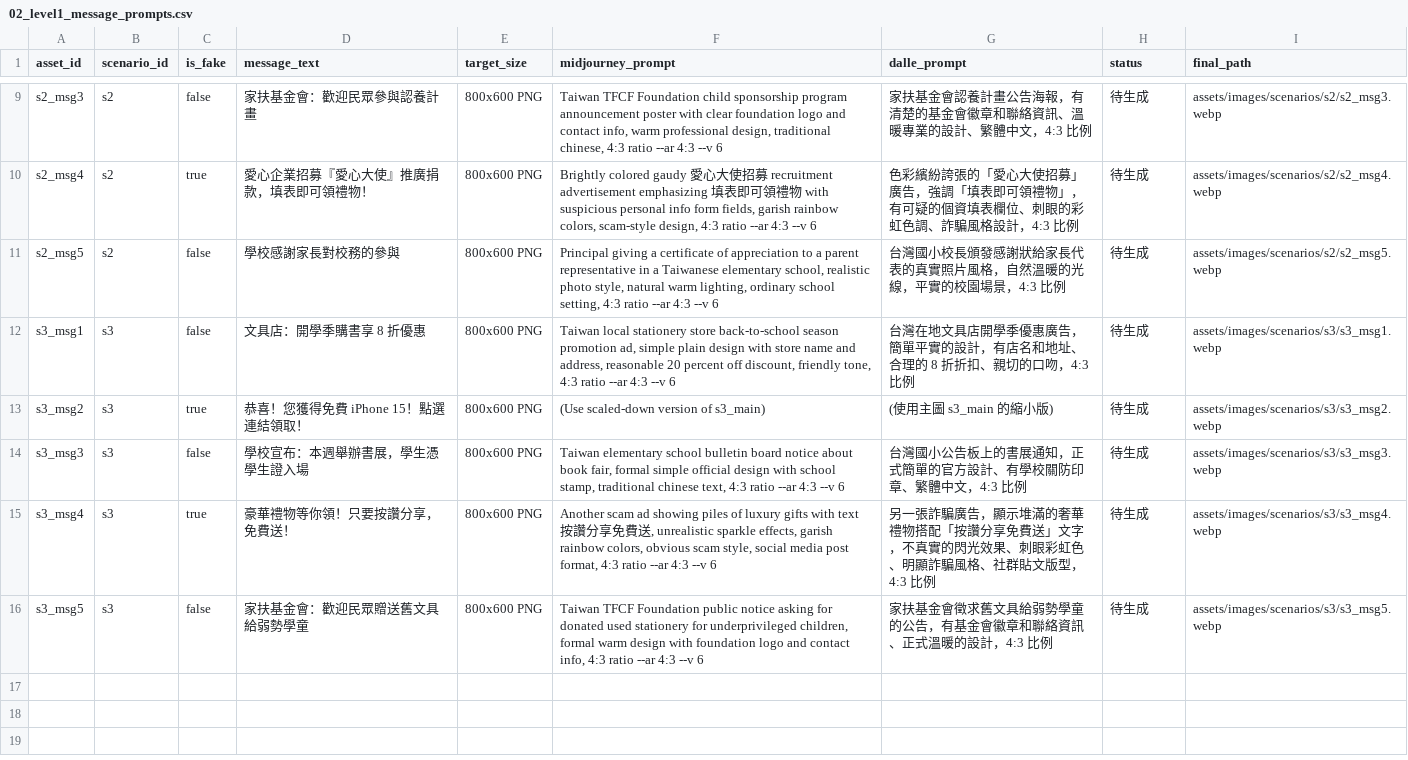
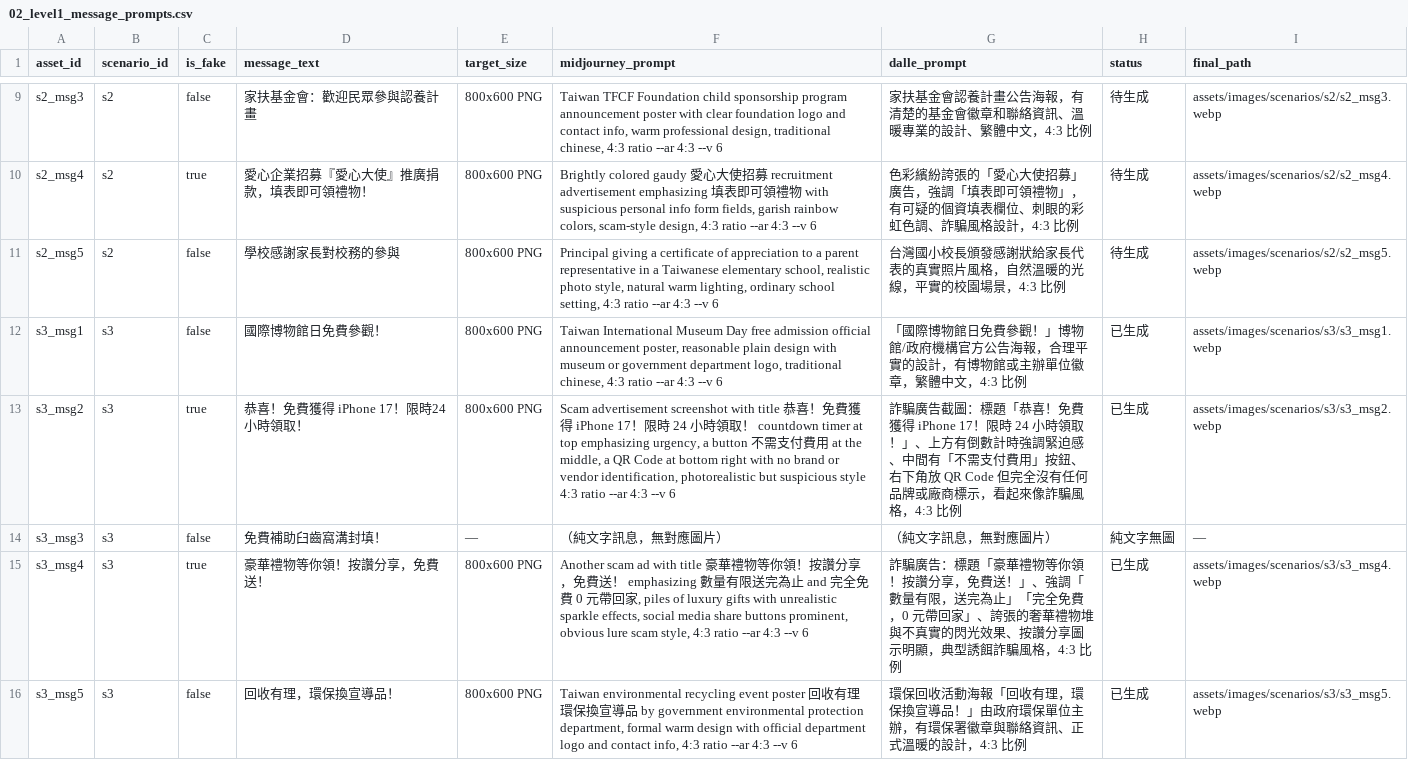
Before and after one commit to BoyauC/gailearn, a CSV file: CH4-factchecking/data/prompts/02_level1_message_prompts.csv, drawn as a sheet; only a part is shown, gaps mark what is left out.

Commit message:
Add content for scenarios 1, 2, and 3 in fact-checking module
- Scenario 1: Typhoon school closure event with detailed image prompts and descriptions.
- Scenario 2: Campus donation scam with message scripts, breakpoints, character dialogues, and image prompts.
- Scenario 3: Free iPhone advertisement scam with message scripts, breakpoints, character dialogues, and image prompts.

```diff
--- a/CH4-factchecking/data/prompts/02_level1_message_prompts.csv
+++ b/CH4-factchecking/data/prompts/02_level1_message_prompts.csv
@@ -11,6 +11,6 @@ s2_msg4,s2,true,愛心企業招募『愛心大使』推廣捐款，填表即可
 s2_msg5,s2,false,學校感謝家長對校務的參與,800x600 PNG,"Principal giving a certificate of appreciation to a parent representative in a Taiwanese elementary school, realistic photo style, natural warm lighting, ordinary school setting, 4:3 ratio --ar 4:3 --v 6","台灣國小校長頒發感謝狀給家長代表的真實照片風格，自然溫暖的光線，平實的校園場景，4:3 比例",待生成,assets/images/scenarios/s2/s2_msg5.webp
-s3_msg1,s3,false,文具店：開學季購書享 8 折優惠,800x600 PNG,"Taiwan local stationery store back-to-school season promotion ad, simple plain design with store name and address, reasonable 20 percent off discount, friendly tone, 4:3 ratio --ar 4:3 --v 6","台灣在地文具店開學季優惠廣告，簡單平實的設計，有店名和地址、合理的 8 折折扣、親切的口吻，4:3 比例",待生成,assets/images/scenarios/s3/s3_msg1.webp
-s3_msg2,s3,true,恭喜！您獲得免費 iPhone 15！點選連結領取！,800x600 PNG,(Use scaled-down version of s3_main),(使用主圖 s3_main 的縮小版),待生成,assets/images/scenarios/s3/s3_msg2.webp
-s3_msg3,s3,false,學校宣布：本週舉辦書展，學生憑學生證入場,800x600 PNG,"Taiwan elementary school bulletin board notice about book fair, formal simple official design with school stamp, traditional chinese text, 4:3 ratio --ar 4:3 --v 6","台灣國小公告板上的書展通知，正式簡單的官方設計、有學校關防印章、繁體中文，4:3 比例",待生成,assets/images/scenarios/s3/s3_msg3.webp
-s3_msg4,s3,true,豪華禮物等你領！只要按讚分享，免費送！,800x600 PNG,"Another scam ad showing piles of luxury gifts with text 按讚分享免費送, unrealistic sparkle effects, garish rainbow colors, obvious scam style, social media post format, 4:3 ratio --ar 4:3 --v 6","另一張詐騙廣告，顯示堆滿的奢華禮物搭配「按讚分享免費送」文字，不真實的閃光效果、刺眼彩虹色、明顯詐騙風格、社群貼文版型，4:3 比例",待生成,assets/images/scenarios/s3/s3_msg4.webp
-s3_msg5,s3,false,家扶基金會：歡迎民眾贈送舊文具給弱勢學童,800x600 PNG,"Taiwan TFCF Foundation public notice asking for donated used stationery for underprivileged children, formal warm design with foundation logo and contact info, 4:3 ratio --ar 4:3 --v 6","家扶基金會徵求舊文具給弱勢學童的公告，有基金會徽章和聯絡資訊、正式溫暖的設計，4:3 比例",待生成,assets/images/scenarios/s3/s3_msg5.webp
+s3_msg1,s3,false,國際博物館日免費參觀！,800x600 PNG,"Taiwan International Museum Day free admission official announcement poster, reasonable plain design with museum or government department logo, traditional chinese, 4:3 ratio --ar 4:3 --v 6","「國際博物館日免費參觀！」博物館/政府機構官方公告海報，合理平實的設計，有博物館或主辦單位徽章，繁體中文，4:3 比例",已生成,assets/images/scenarios/s3/s3_msg1.webp
+s3_msg2,s3,true,恭喜！免費獲得 iPhone 17！限時24小時領取！,800x600 PNG,"Scam advertisement screenshot with title 恭喜！免費獲得 iPhone 17！限時 24 小時領取！ countdown timer at top emphasizing urgency, a button 不需支付費用 at the middle, a QR Code at bottom right with no brand or vendor identification, photorealistic but suspicious style 4:3 ratio --ar 4:3 --v 6","詐騙廣告截圖：標題「恭喜！免費獲得 iPhone 17！限時 24 小時領取！」、上方有倒數計時強調緊迫感、中間有「不需支付費用」按鈕、右下角放 QR Code 但完全沒有任何品牌或廠商標示，看起來像詐騙風格，4:3 比例",已生成,assets/images/scenarios/s3/s3_msg2.webp
+s3_msg3,s3,false,免費補助臼齒窩溝封填！,—,（純文字訊息，無對應圖片）,（純文字訊息，無對應圖片）,純文字無圖,—
+s3_msg4,s3,true,豪華禮物等你領！按讚分享，免費送！,800x600 PNG,"Another scam ad with title 豪華禮物等你領！按讚分享，免費送！ emphasizing 數量有限送完為止 and 完全免費 0 元帶回家, piles of luxury gifts with unrealistic sparkle effects, social media share buttons prominent, obvious lure scam style, 4:3 ratio --ar 4:3 --v 6","詐騙廣告：標題「豪華禮物等你領！按讚分享，免費送！」、強調「數量有限，送完為止」「完全免費，0 元帶回家」、誇張的奢華禮物堆與不真實的閃光效果、按讚分享圖示明顯，典型誘餌詐騙風格，4:3 比例",已生成,assets/images/scenarios/s3/s3_msg4.webp
+s3_msg5,s3,false,回收有理，環保換宣導品！,800x600 PNG,"Taiwan environmental recycling event poster 回收有理 環保換宣導品 by government environmental protection department, formal warm design with official department logo and contact info, 4:3 ratio --ar 4:3 --v 6","環保回收活動海報「回收有理，環保換宣導品！」由政府環保單位主辦，有環保署徽章與聯絡資訊、正式溫暖的設計，4:3 比例",已生成,assets/images/scenarios/s3/s3_msg5.webp
```
Also changed, not shown: CH4-factchecking/data/breakpoints.csv, CH4-factchecking/data/image_prompts.csv, 32 other files.
